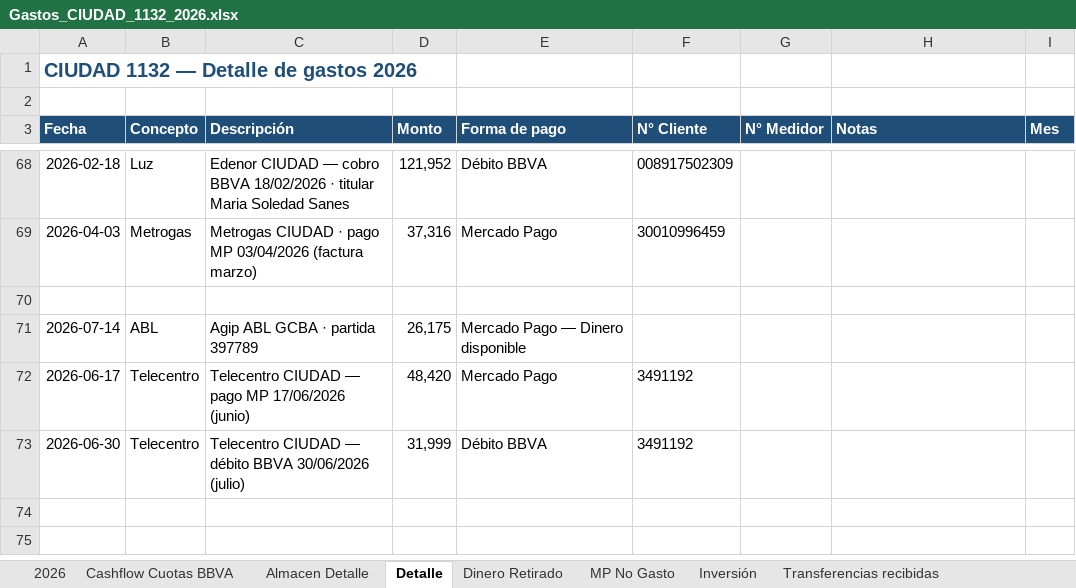
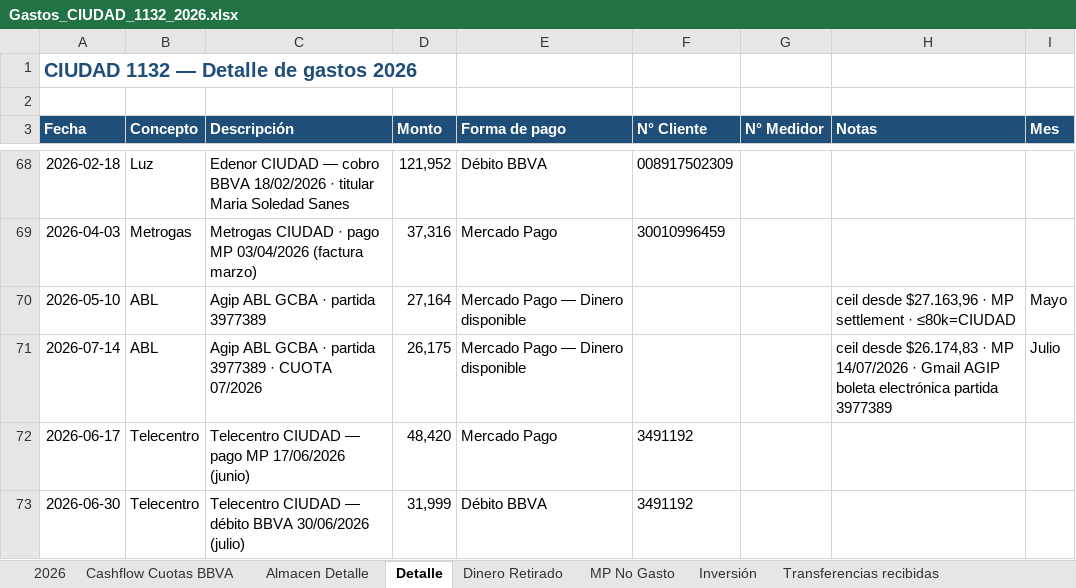
Before and after one commit to solzito148/budget, an Excel workbook: CIUDAD/Gastos_CIUDAD_1132_2026.xlsx, sheet Detalle, drawn as a sheet; only a part is shown, gaps mark what is left out; values as stored, in another font and other column widths than the file's, no borders; the diff covers the shown part only; the diff names each change by its address in the sheet, - before the commit and + after, or states it on an @@ line.

```diff
--- a/CIUDAD/Gastos_CIUDAD_1132_2026.xlsx (sheet Detalle)
+++ b/CIUDAD/Gastos_CIUDAD_1132_2026.xlsx (sheet Detalle)
-row 70: (empty)
+row 70: 2026-05-10 | ABL | Agip ABL GCBA · partida 3977389 | 27,164 | Mercado Pago — Dinero disponible |  |  | ceil desde $27.163,96 · MP settlement · ≤80k=CIUDAD | Mayo
-C71 (Descripción): Agip ABL GCBA · partida 397789
+C71 (Descripción): Agip ABL GCBA · partida 3977389 · CUOTA 07/2026
-H71 (Notas): (empty)
+H71 (Notas): ceil desde $26.174,83 · MP 14/07/2026 · Gmail AGIP boleta electrónica partida 3977389
-I71 (Mes): (empty)
+I71 (Mes): Julio
```
Also changed, not shown: 6 added rows, 2 removed rows and 2 edited cells elsewhere in this sheet, sheet 2026, BONORINO/Gastos_BONORINO_2026.xlsx, OHIGGINS/Gastos_OHIGGINS_2026.xlsx, 7 other files.
